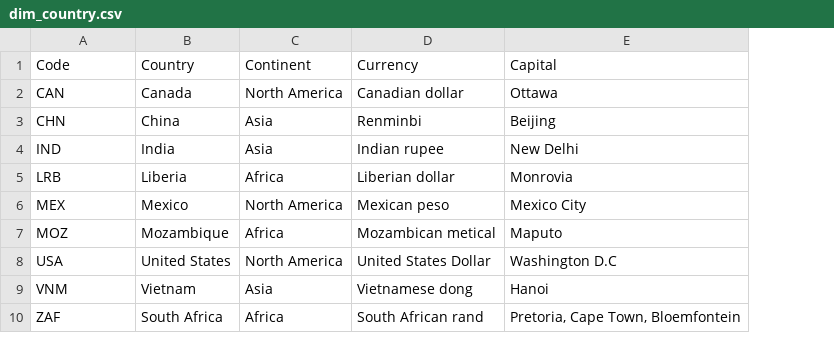
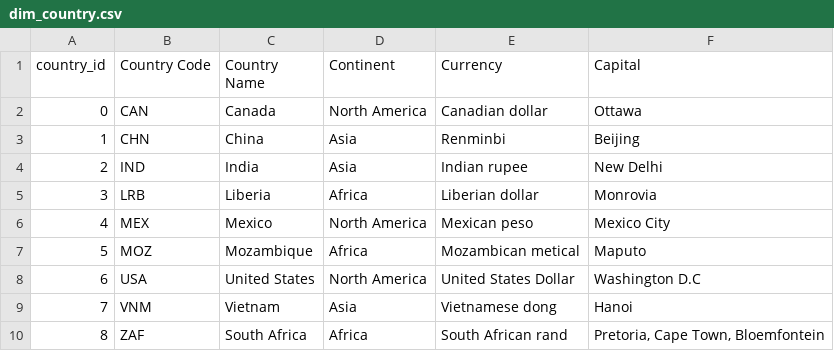
Before and after one commit to KangweiLIAO/CSI4142-Project, a CSV file: csv_data/dim_country.csv, drawn as a sheet; addresses are those after the commit; the diff names each change by its address in the sheet, - before the commit and + after, or states it on an @@ line.

```diff
--- a/csv_data/dim_country.csv
+++ b/csv_data/dim_country.csv
+column A (country_id), rows 2-10: 0 | 1 | 2 | 3 | 4 | 5 | 6 | 7 | 8
-B1: Code
+B1: Country Code
-C1: Country
+C1: Country Name
```
Also changed, not shown: csv_data/dim_country_record.csv, csv_data/dim_education.csv, 14 other files.
